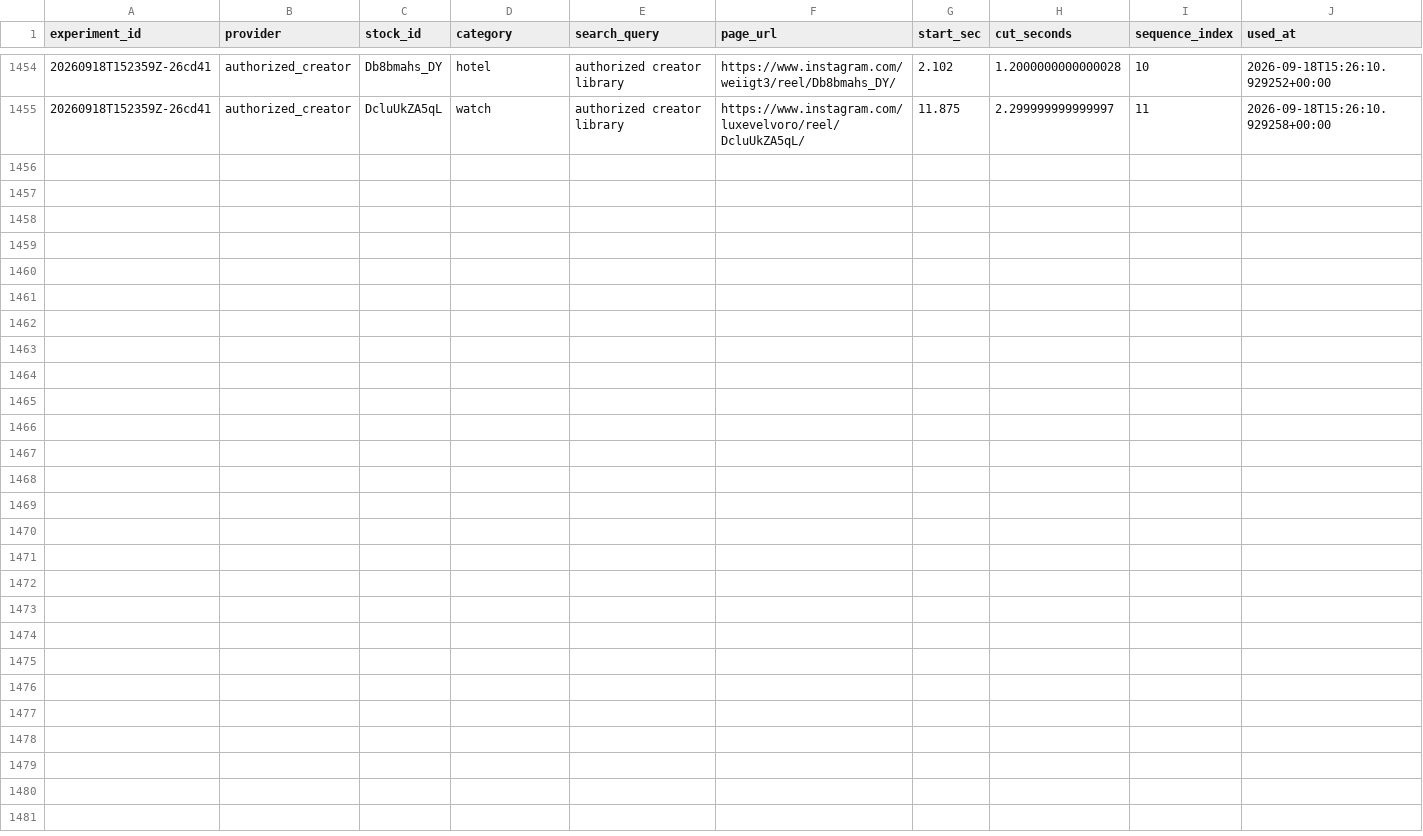
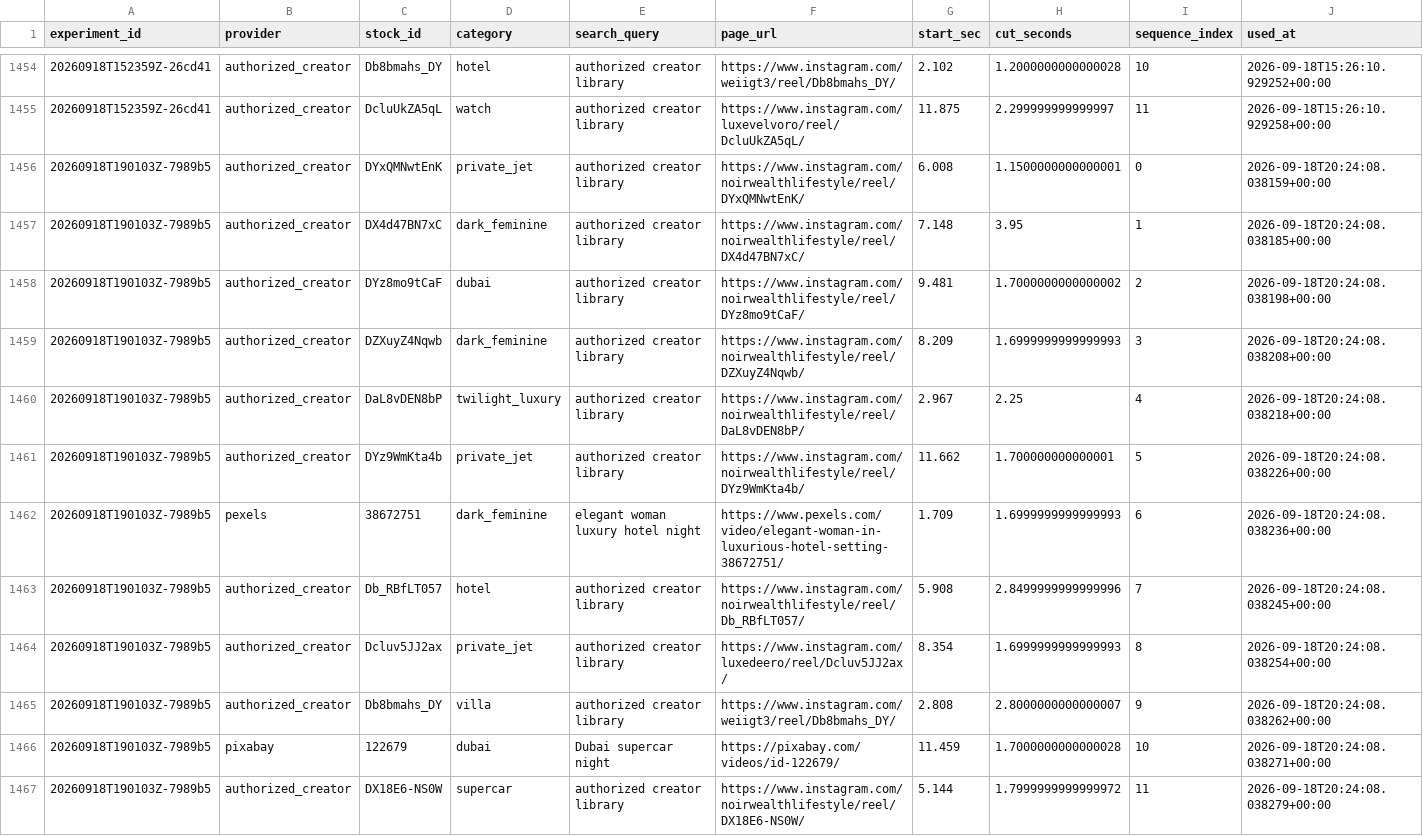
Before and after one commit to Wahb-tech/video-pipeline, a CSV file: data/used_stock.csv, drawn as a sheet; only a part is shown, gaps mark what is left out; the diff names each change by its address in the sheet, - before the commit and + after, or states it on an @@ line.

```diff
--- a/data/used_stock.csv
+++ b/data/used_stock.csv
+row 1456: 20260918T190103Z-7989b5 | authorized_creator | DYxQMNwtEnK | private_jet | authorized creator library | https://www.instagram.com/noirwealthlifestyle/reel/DYxQMNwtEnK/ | 6.008 | 1.1500000000000001 | 0 | 2026-09-18T20:24:08.038159+00:00
+row 1457: 20260918T190103Z-7989b5 | authorized_creator | DX4d47BN7xC | dark_feminine | authorized creator library | https://www.instagram.com/noirwealthlifestyle/reel/DX4d47BN7xC/ | 7.148 | 3.95 | 1 | 2026-09-18T20:24:08.038185+00:00
+row 1458: 20260918T190103Z-7989b5 | authorized_creator | DYz8mo9tCaF | dubai | authorized creator library | https://www.instagram.com/noirwealthlifestyle/reel/DYz8mo9tCaF/ | 9.481 | 1.7000000000000002 | 2 | 2026-09-18T20:24:08.038198+00:00
+row 1459: 20260918T190103Z-7989b5 | authorized_creator | DZXuyZ4Nqwb | dark_feminine | authorized creator library | https://www.instagram.com/noirwealthlifestyle/reel/DZXuyZ4Nqwb/ | 8.209 | 1.6999999999999993 | 3 | 2026-09-18T20:24:08.038208+00:00
+row 1460: 20260918T190103Z-7989b5 | authorized_creator | DaL8vDEN8bP | twilight_luxury | authorized creator library | https://www.instagram.com/noirwealthlifestyle/reel/DaL8vDEN8bP/ | 2.967 | 2.25 | 4 | 2026-09-18T20:24:08.038218+00:00
+row 1461: 20260918T190103Z-7989b5 | authorized_creator | DYz9WmKta4b | private_jet | authorized creator library | https://www.instagram.com/noirwealthlifestyle/reel/DYz9WmKta4b/ | 11.662 | 1.700000000000001 | 5 | 2026-09-18T20:24:08.038226+00:00
+row 1462: 20260918T190103Z-7989b5 | pexels | 38672751 | dark_feminine | elegant woman luxury hotel night | https://www.pexels.com/video/elegant-woman-in-luxurious-hotel-setting-38672751/ | 1.709 | 1.6999999999999993 | 6 | 2026-09-18T20:24:08.038236+00:00
+row 1463: 20260918T190103Z-7989b5 | authorized_creator | Db_RBfLT057 | hotel | authorized creator library | https://www.instagram.com/noirwealthlifestyle/reel/Db_RBfLT057/ | 5.908 | 2.8499999999999996 | 7 | 2026-09-18T20:24:08.038245+00:00
+row 1464: 20260918T190103Z-7989b5 | authorized_creator | Dcluv5JJ2ax | private_jet | authorized creator library | https://www.instagram.com/luxedeero/reel/Dcluv5JJ2ax/ | 8.354 | 1.6999999999999993 | 8 | 2026-09-18T20:24:08.038254+00:00
+row 1465: 20260918T190103Z-7989b5 | authorized_creator | Db8bmahs_DY | villa | authorized creator library | https://www.instagram.com/weiigt3/reel/Db8bmahs_DY/ | 2.808 | 2.8000000000000007 | 9 | 2026-09-18T20:24:08.038262+00:00
+row 1466: 20260918T190103Z-7989b5 | pixabay | 122679 | dubai | Dubai supercar night | https://pixabay.com/videos/id-122679/ | 11.459 | 1.7000000000000028 | 10 | 2026-09-18T20:24:08.038271+00:00
+row 1467: 20260918T190103Z-7989b5 | authorized_creator | DX18E6-NS0W | supercar | authorized creator library | https://www.instagram.com/noirwealthlifestyle/reel/DX18E6-NS0W/ | 5.144 | 1.7999999999999972 | 11 | 2026-09-18T20:24:08.038279+00:00
```
Also changed, not shown: data/generated.csv.
